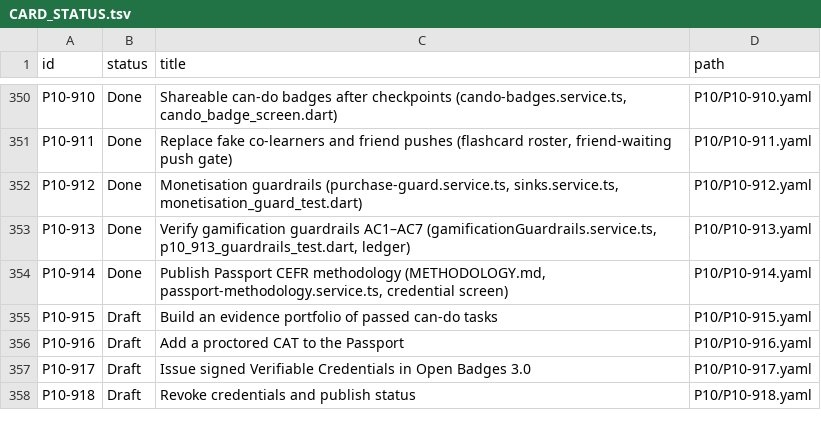
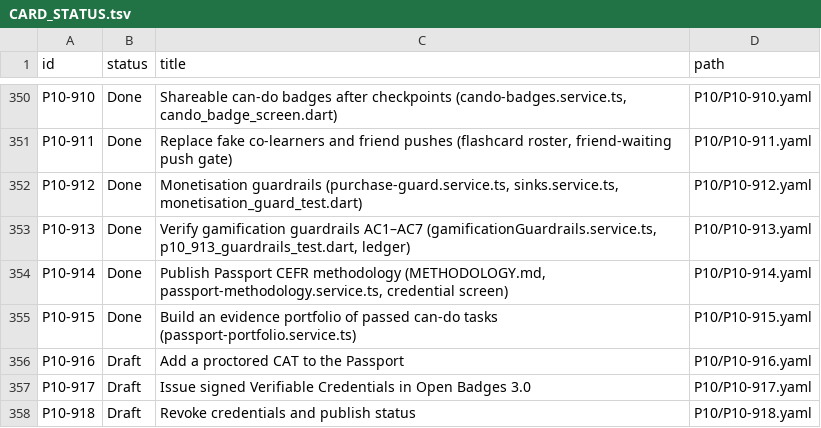
Before and after one commit to michaelTheKing0616/lingafriq-mobile-app-clone, a TSV file: docs/plan/CARD_STATUS.tsv, drawn as a sheet; only a part is shown, gaps mark what is left out.

```diff
--- a/docs/plan/CARD_STATUS.tsv
+++ b/docs/plan/CARD_STATUS.tsv
@@ -354,3 +354,3 @@ P10-913	Done	Verify gamification guardrails AC1–AC7 (gamificationGuardrails.se
 P10-914	Done	Publish Passport CEFR methodology (METHODOLOGY.md, passport-methodology.service.ts, credential screen)	P10/P10-914.yaml
-P10-915	Draft	Build an evidence portfolio of passed can-do tasks	P10/P10-915.yaml
+P10-915	Done	Build an evidence portfolio of passed can-do tasks (passport-portfolio.service.ts)	P10/P10-915.yaml
 P10-916	Draft	Add a proctored CAT to the Passport	P10/P10-916.yaml
```
Also changed, not shown: 6 other files.
